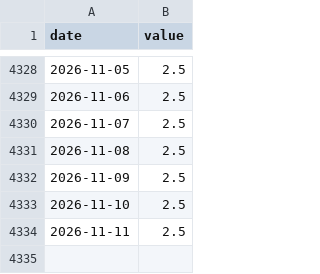
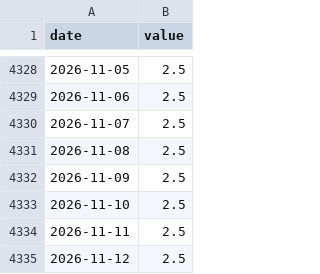
Before and after one commit to DANHA-danha/GLOBAL-STOCK-INTELLIGENCE, a CSV file: data/series/eu_ecb_rate.csv, drawn as a sheet; only a part is shown, gaps mark what is left out; the diff names each change by its address in the sheet, - before the commit and + after, or states it on an @@ line.

```diff
--- a/data/series/eu_ecb_rate.csv
+++ b/data/series/eu_ecb_rate.csv
+row 4335: 2026-11-12 | 2.5
```
Also changed, not shown: data/series/kr_bond3y.csv, data/series/kr_usdkrw.csv, 19 other files.
